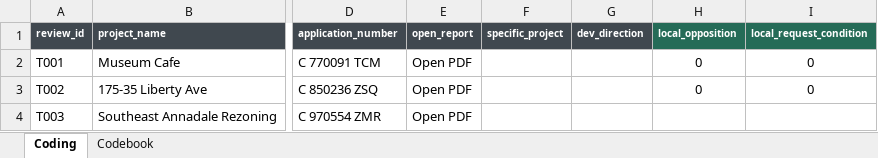
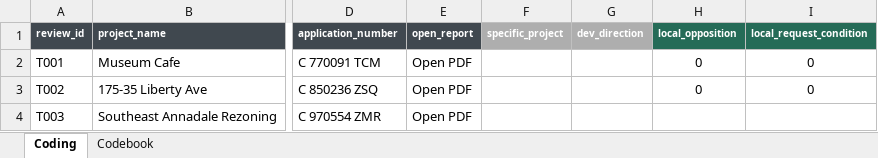
Before and after one commit to JacobHerbstman/nyc_court_case, an Excel workbook: hand_coding_tyler/cpc_llm_training_labels_tyler.xlsx, sheet Coding, drawn as a sheet; only a part is shown, gaps mark what is left out; values as stored, in another font and other column widths than the file's, no borders; table styles not drawn; the diff names each change by its address in the sheet, - before the commit and + after, or states it on an @@ line.

Commit message:
color change

```diff
--- a/hand_coding_tyler/cpc_llm_training_labels_tyler.xlsx (sheet Coding)
+++ b/hand_coding_tyler/cpc_llm_training_labels_tyler.xlsx (sheet Coding)
-F1:G1 fill: #40484F
+F1:G1 fill: #AEAEAE
```
